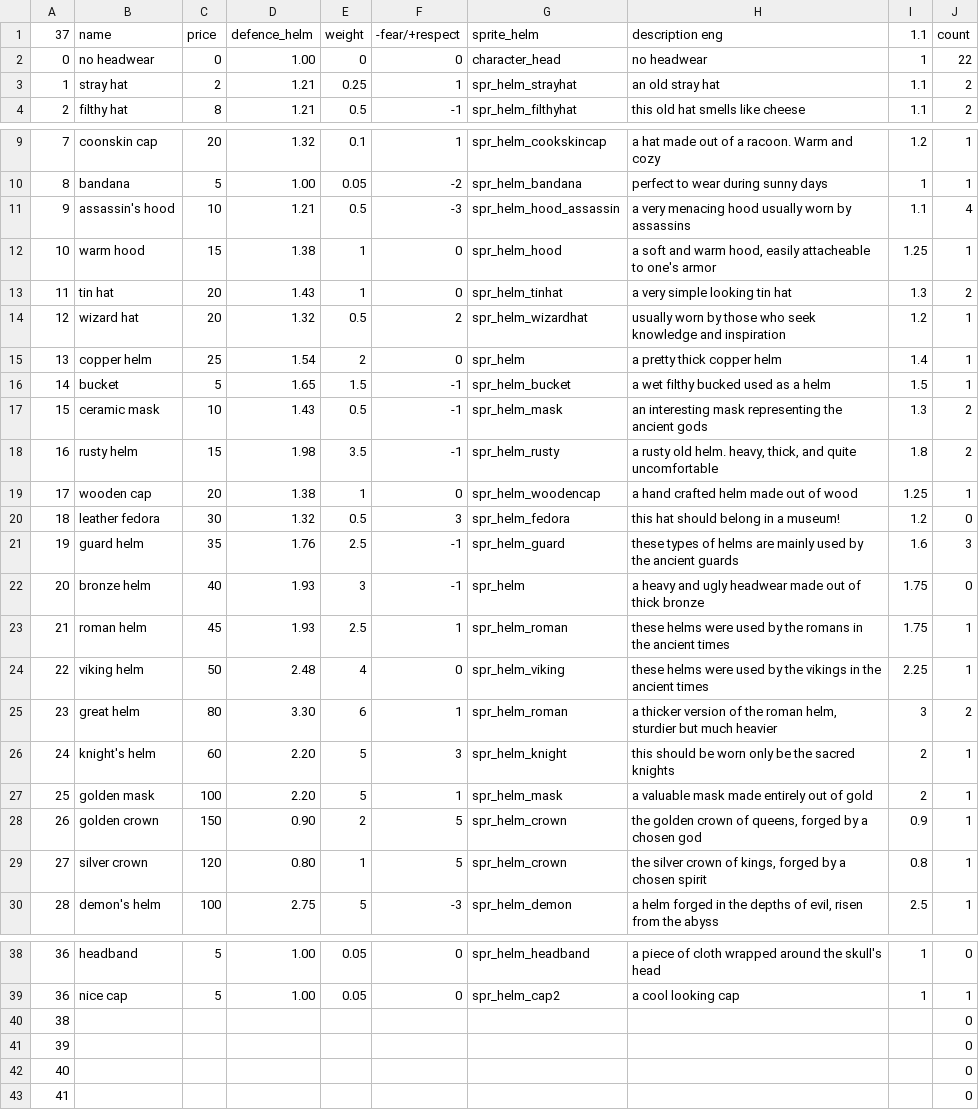
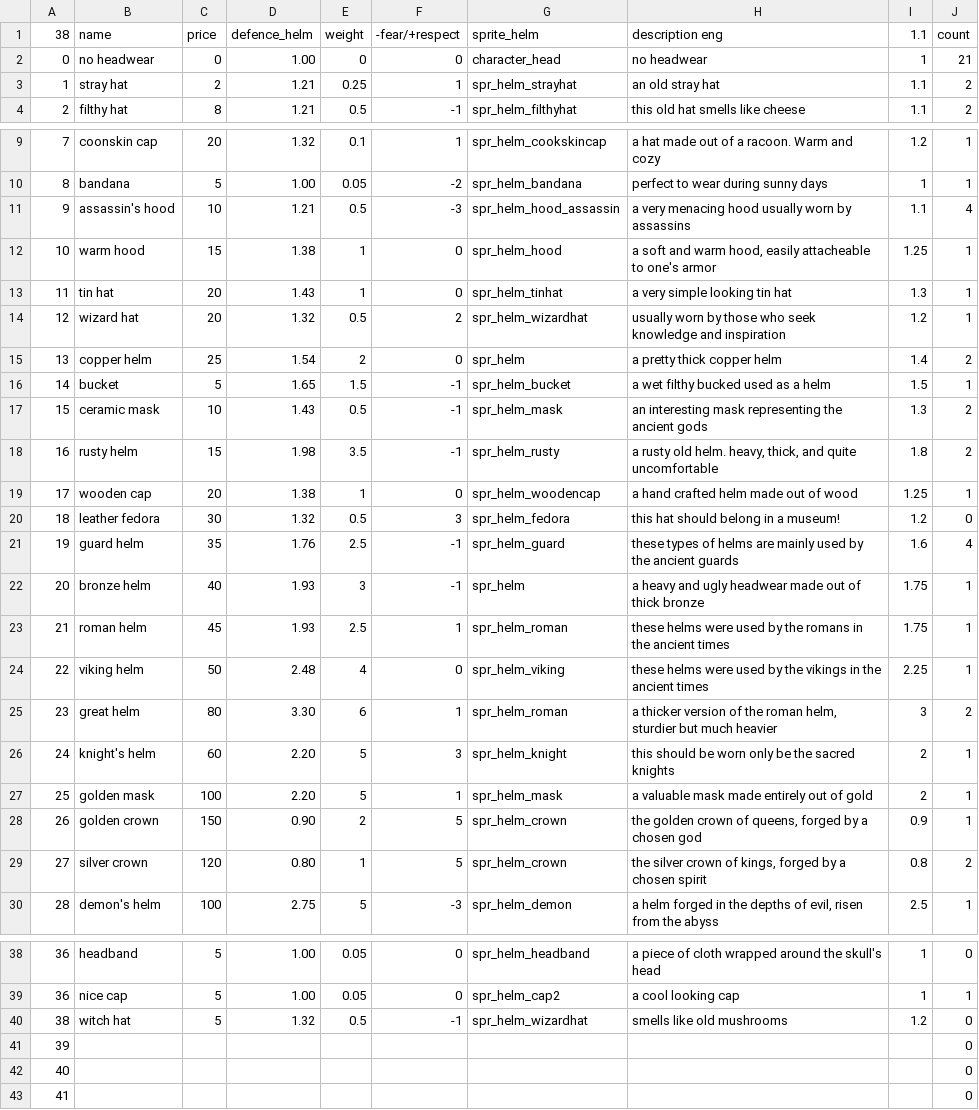
Before and after one commit to Menchiari/1bit, a CSV file: 1bit_project/datafiles/CSV 1Bit Elements - Helm.csv, drawn as a sheet; only a part is shown, gaps mark what is left out.

```diff
--- a/1bit_project/datafiles/CSV 1Bit Elements - Helm.csv
+++ b/1bit_project/datafiles/CSV 1Bit Elements - Helm.csv
@@ -1,3 +1,3 @@
-37,name,price,defence_helm,weight,-fear/+respect,sprite_helm,description eng,1.1,count
-0,no headwear,0,1.00,0,0,character_head,no headwear,1,22
+38,name,price,defence_helm,weight,-fear/+respect,sprite_helm,description eng,1.1,count
+0,no headwear,0,1.00,0,0,character_head,no headwear,1,21
 1,stray hat,2,1.21,0.25,1,spr_helm_strayhat,an old stray hat,1.1,2
@@ -12,5 +12,5 @@
 10,warm hood,15,1.38,1,0,spr_helm_hood,"a soft and warm hood, easily attacheable to one's armor",1.25,1
-11,tin hat,20,1.43,1,0,spr_helm_tinhat,a very simple looking tin hat,1.3,2
+11,tin hat,20,1.43,1,0,spr_helm_tinhat,a very simple looking tin hat,1.3,1
 12,wizard hat,20,1.32,0.5,2,spr_helm_wizardhat,usually worn by those who seek knowledge and inspiration,1.2,1
-13,copper helm,25,1.54,2,0,spr_helm,a pretty thick copper helm,1.4,1
+13,copper helm,25,1.54,2,0,spr_helm,a pretty thick copper helm,1.4,2
 14,bucket,5,1.65,1.5,-1,spr_helm_bucket,a wet filthy bucked used as a helm,1.5,1
@@ -20,4 +20,4 @@
 18,leather fedora,30,1.32,0.5,3,spr_helm_fedora,this hat should belong in a museum!,1.2,0
-19,guard helm,35,1.76,2.5,-1,spr_helm_guard,these types of helms are mainly used by the ancient guards,1.6,3
-20,bronze helm,40,1.93,3,-1,spr_helm,a heavy and ugly headwear made out of thick bronze,1.75,0
+19,guard helm,35,1.76,2.5,-1,spr_helm_guard,these types of helms are mainly used by the ancient guards,1.6,4
+20,bronze helm,40,1.93,3,-1,spr_helm,a heavy and ugly headwear made out of thick bronze,1.75,1
 21,roman helm,45,1.93,2.5,1,spr_helm_roman,these helms were used by the romans in the ancient times,1.75,1
@@ -28,3 +28,3 @@
 26,golden crown,150,0.90,2,5,spr_helm_crown,"the golden crown of queens, forged by a chosen god",0.9,1
-27,silver crown,120,0.80,1,5,spr_helm_crown,"the silver crown of kings, forged by a chosen spirit",0.8,1
+27,silver crown,120,0.80,1,5,spr_helm_crown,"the silver crown of kings, forged by a chosen spirit",0.8,2
 28,demon's helm,100,2.75,5,-3,spr_helm_demon,"a helm forged in the depths of evil, risen from the abyss",2.5,1
@@ -39,3 +39,3 @@
 36,nice cap,5,1.00,0.05,0,spr_helm_cap2,a cool looking cap,1,1
-38,,,,,,,,,0
+38,witch hat,5,1.32,0.5,-1,spr_helm_wizardhat,smells like old mushrooms,1.2,0
 39,,,,,,,,,0
```
Also changed, not shown: 1bit_project/datafiles/CSV 1Bit Elements - Armor.csv, 19 other files.
